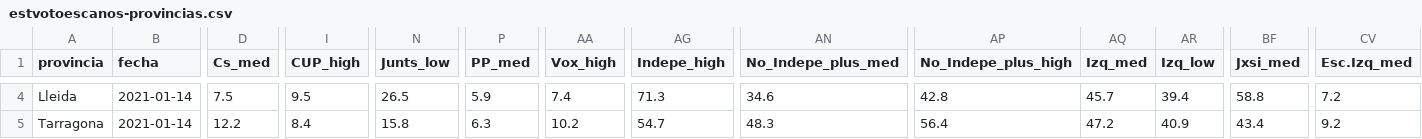
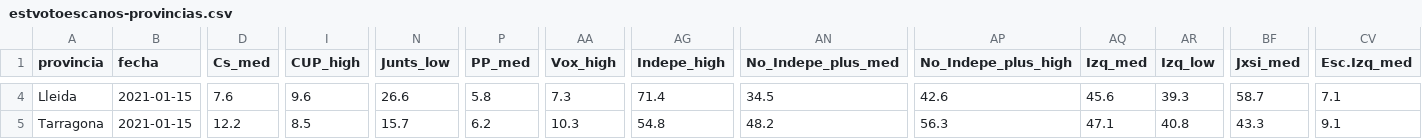
Before and after one commit to endikasatu/catalunya-2021-model, a CSV file: data/estvotoescanos-provincias.csv, drawn as a sheet; only a part is shown, gaps mark what is left out; the diff covers the shown part only; the diff names each change by its address in the sheet, - before the commit and + after, or states it on an @@ line.

```diff
--- a/data/estvotoescanos-provincias.csv
+++ b/data/estvotoescanos-provincias.csv
-B4:B5 (fecha): 2021-01-14
+B4:B5 (fecha): 2021-01-15
-D4 (Cs_med): 7.5
+D4 (Cs_med): 7.6
-I4 (CUP_high): 9.5
+I4 (CUP_high): 9.6
-N4 (Junts_low): 26.5
+N4 (Junts_low): 26.6
-P4 (PP_med): 5.9
+P4 (PP_med): 5.8
-AA4 (Vox_high): 7.4
+AA4 (Vox_high): 7.3
-AG4 (Indepe_high): 71.3
+AG4 (Indepe_high): 71.4
-AN4 (No_Indepe_plus_med): 34.6
+AN4 (No_Indepe_plus_med): 34.5
-AP4 (No_Indepe_plus_high): 42.8
+AP4 (No_Indepe_plus_high): 42.6
-AQ4 (Izq_med): 45.7
+AQ4 (Izq_med): 45.6
-AR4 (Izq_low): 39.4
+AR4 (Izq_low): 39.3
-BF4 (Jxsi_med): 58.8
+BF4 (Jxsi_med): 58.7
-CV4 (Esc.Izq_med): 7.2
+CV4 (Esc.Izq_med): 7.1
-I5 (CUP_high): 8.4
+I5 (CUP_high): 8.5
-N5 (Junts_low): 15.8
+N5 (Junts_low): 15.7
-P5 (PP_med): 6.3
+P5 (PP_med): 6.2
-AA5 (Vox_high): 10.2
+AA5 (Vox_high): 10.3
-AG5 (Indepe_high): 54.7
+AG5 (Indepe_high): 54.8
-AN5 (No_Indepe_plus_med): 48.3
+AN5 (No_Indepe_plus_med): 48.2
-AP5 (No_Indepe_plus_high): 56.4
+AP5 (No_Indepe_plus_high): 56.3
-AQ5 (Izq_med): 47.2
+AQ5 (Izq_med): 47.1
-AR5 (Izq_low): 40.9
+AR5 (Izq_low): 40.8
-BF5 (Jxsi_med): 43.4
+BF5 (Jxsi_med): 43.3
-CV5 (Esc.Izq_med): 9.2
+CV5 (Esc.Izq_med): 9.1
```
Also changed, not shown: 113 edited cells elsewhere in this file, data/estvoto-diaria-catalunya.csv, data/pde-plus-polls-catalunya-2021.csv, 3 other files.
